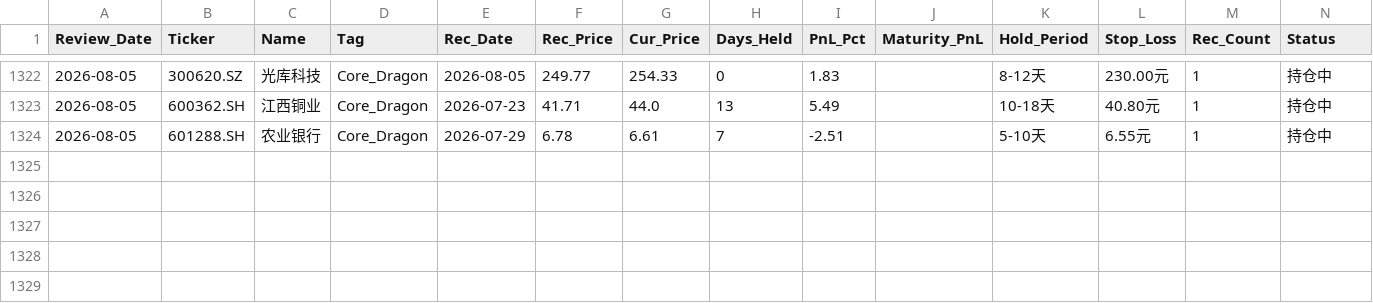
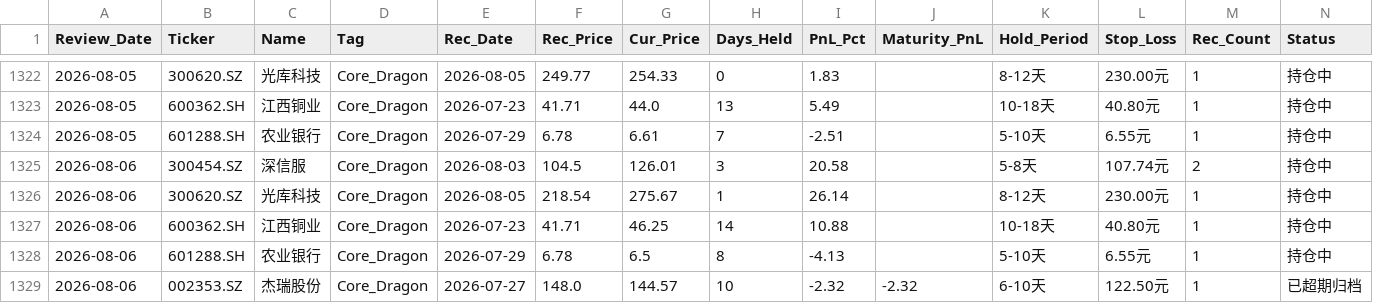
Before and after one commit to wijouyang-lab/a, a CSV file: review_history.csv, drawn as a sheet; only a part is shown, gaps mark what is left out; rows hold the shown columns only; the diff names each change by its address in the sheet, - before the commit and + after, or states it on an @@ line.

```diff
--- a/review_history.csv
+++ b/review_history.csv
+row 1325: 2026-08-06 | 300454.SZ | 深信服 | Core_Dragon | 2026-08-03 | 104.5 | 126.01 | 3 | 20.58 |  | 5-8天 | 107.74元 | 2 | 持仓中
+row 1326: 2026-08-06 | 300620.SZ | 光库科技 | Core_Dragon | 2026-08-05 | 218.54 | 275.67 | 1 | 26.14 |  | 8-12天 | 230.00元 | 1 | 持仓中
+row 1327: 2026-08-06 | 600362.SH | 江西铜业 | Core_Dragon | 2026-07-23 | 41.71 | 46.25 | 14 | 10.88 |  | 10-18天 | 40.80元 | 1 | 持仓中
+row 1328: 2026-08-06 | 601288.SH | 农业银行 | Core_Dragon | 2026-07-29 | 6.78 | 6.5 | 8 | -4.13 |  | 5-10天 | 6.55元 | 1 | 持仓中
+row 1329: 2026-08-06 | 002353.SZ | 杰瑞股份 | Core_Dragon | 2026-07-27 | 148.0 | 144.57 | 10 | -2.32 | -2.32 | 6-10天 | 122.50元 | 1 | 已超期归档
```
